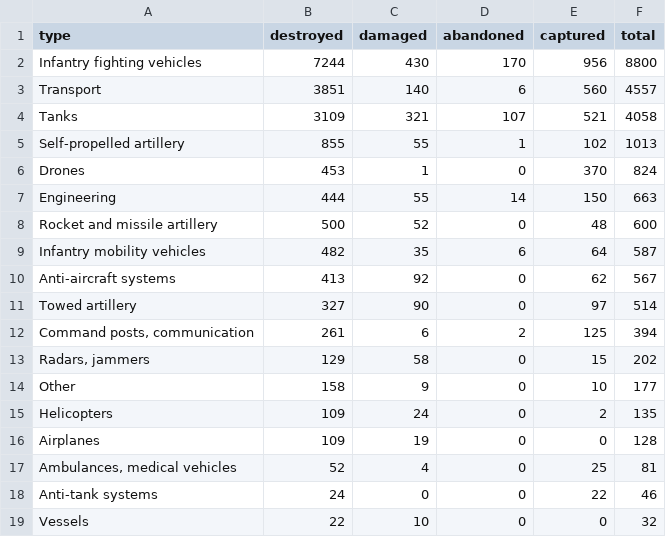
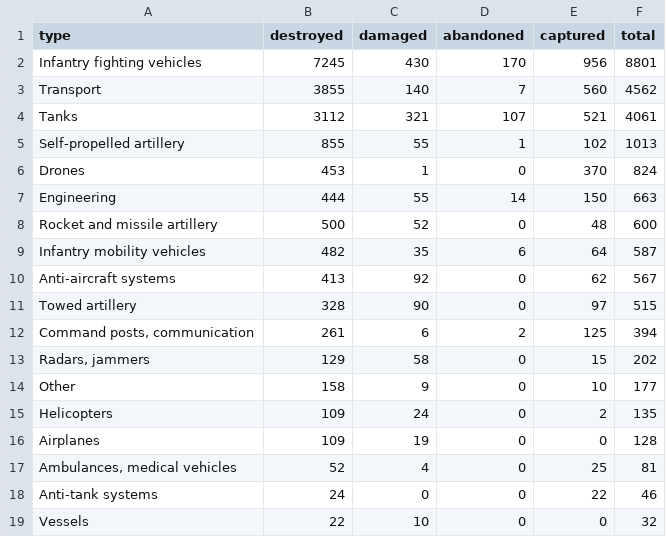
Before and after one commit to AlexTsiris/Russian-Ukraine-War, a CSV file: powerbi/equipment_by_type.csv, drawn as a sheet.

```diff
--- a/powerbi/equipment_by_type.csv
+++ b/powerbi/equipment_by_type.csv
@@ -1,5 +1,5 @@
 type,destroyed,damaged,abandoned,captured,total
-Infantry fighting vehicles,7244,430,170,956,8800
-Transport,3851,140,6,560,4557
-Tanks,3109,321,107,521,4058
+Infantry fighting vehicles,7245,430,170,956,8801
+Transport,3855,140,7,560,4562
+Tanks,3112,321,107,521,4061
 Self-propelled artillery,855,55,1,102,1013
@@ -10,3 +10,3 @@ Infantry mobility vehicles,482,35,6,64,587
 Anti-aircraft systems,413,92,0,62,567
-Towed artillery,327,90,0,97,514
+Towed artillery,328,90,0,97,515
 "Command posts, communication",261,6,2,125,394
```
Also changed, not shown: powerbi/equipment_by_month.csv, powerbi/equipment_meta.csv, 6 other files.
